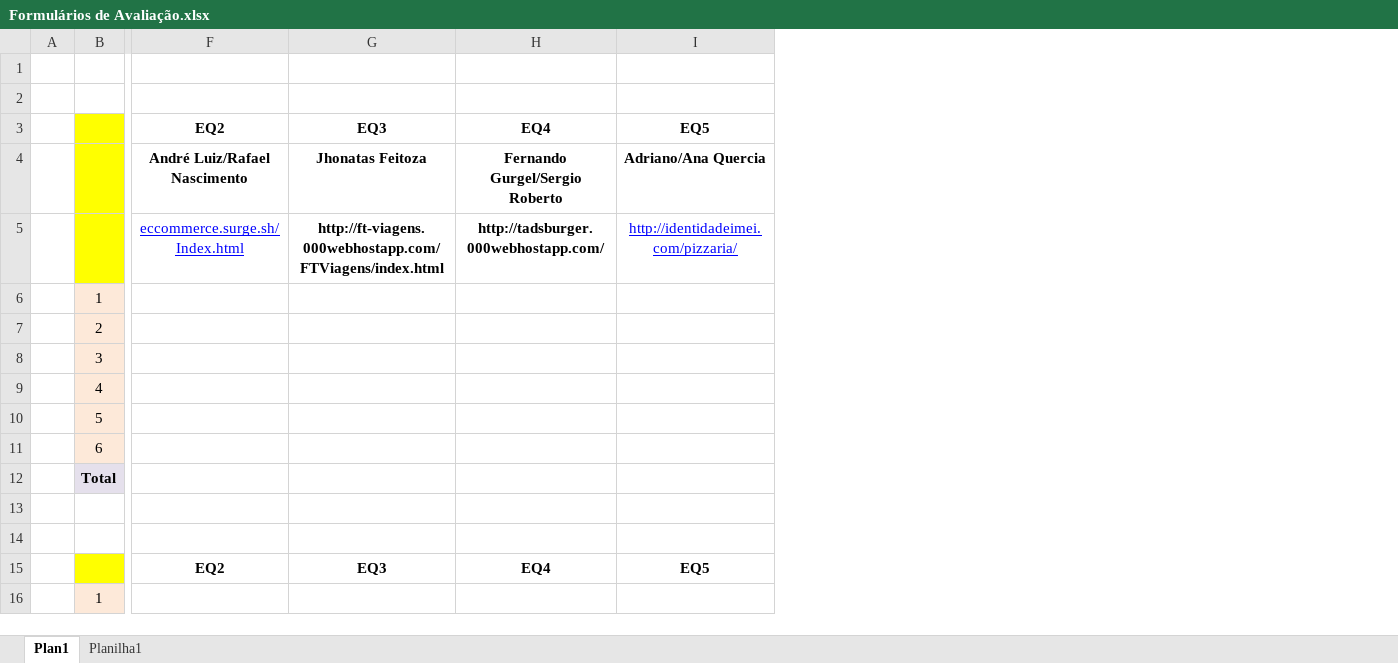
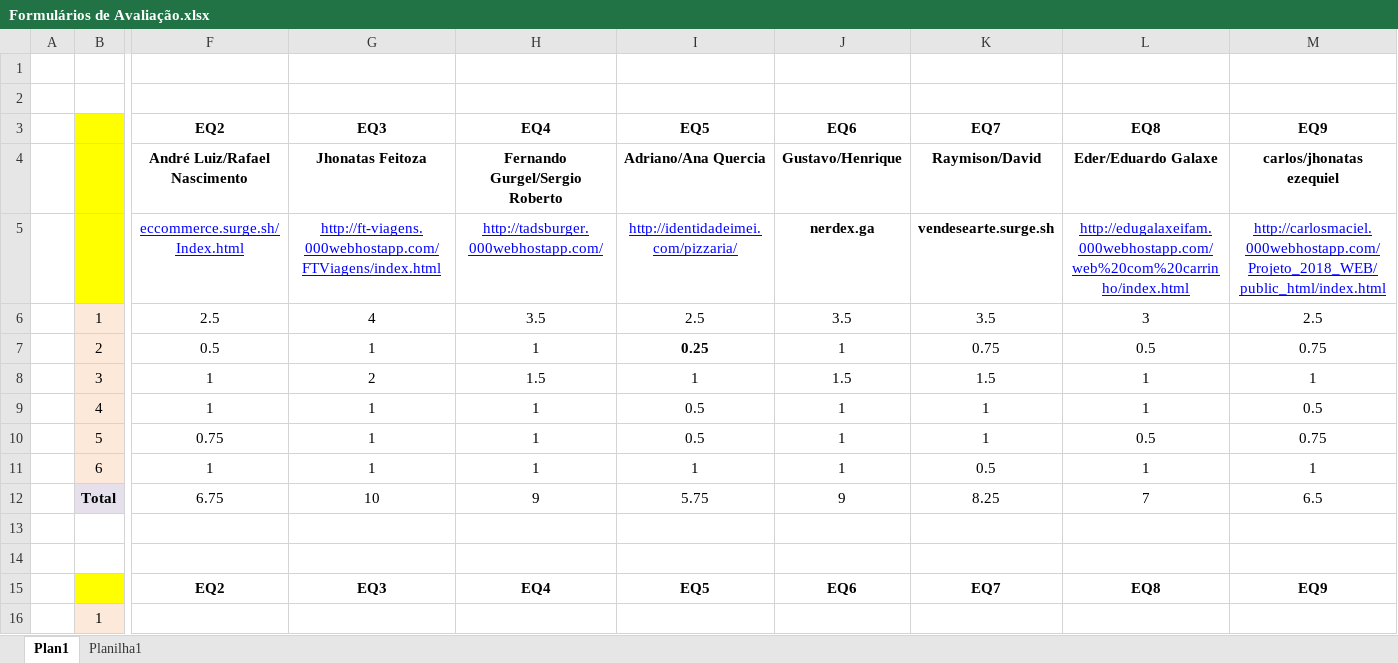
Before and after one commit to joyceMiranda/aulasWEB, an Excel workbook: 03 - Exercícios/PROJETO/Superior/Formulários de Avaliação.xlsx, sheet Plan1, drawn as a sheet; only a part is shown, gaps mark what is left out; values as stored, in another font and other column widths than the file's, no borders; removed rows and columns are numbered as before the commit, all else as after; rows hold the shown columns only; the diff names each change by its address in the sheet, - before the commit and + after, or states it on an @@ line.

```diff
--- a/03 - Exercícios/PROJETO/Superior/Formulários de Avaliação.xlsx (sheet Plan1)
+++ b/03 - Exercícios/PROJETO/Superior/Formulários de Avaliação.xlsx (sheet Plan1)
@@ column J unhidden, rows 3-5: EQ6 | Gustavo/Henrique | nerdex.ga; row 15: EQ6 @@
@@ column K unhidden, rows 3-5: EQ7 | Raymison/David | vendesearte.surge.sh; row 15: EQ7 @@
@@ column L unhidden, rows 3-5: EQ8 | Eder/Eduardo Galaxe | http://edugalaxeifam.000webhostapp.com/web%20com%20carrinho/index.html; row 15: EQ8 @@
@@ column M unhidden, rows 3-5: EQ9 | carlos/jhonatas ezequiel | http://carlosmaciel.000webhostapp.com/Projeto_2018_WEB/public_html/index.html; row 15: EQ9 @@
@@ G5:H5 bold: on → off, underline: off → on, text colour: black → #0000FF @@
-row 6:  | 1
-row 7:  | 2
-row 8:  | 3
-row 9:  | 4
-row 10:  | 5
-row 11:  | 6
-row 12:  | Total
+row 6:  | 1 | 2.5 | 4 | 3.5 | 2.5 | 3.5 | 3.5 | 3 | 2.5
+row 7:  | 2 | 0.5 | 1 | 1 | 0.25 | 1 | 0.75 | 0.5 | 0.75
+row 8:  | 3 | 1 | 2 | 1.5 | 1 | 1.5 | 1.5 | 1 | 1
+row 9:  | 4 | 1 | 1 | 1 | 0.5 | 1 | 1 | 1 | 0.5
+row 10:  | 5 | 0.75 | 1 | 1 | 0.5 | 1 | 1 | 0.5 | 0.75
+row 11:  | 6 | 1 | 1 | 1 | 1 | 1 | 0.5 | 1 | 1
+row 12:  | Total | 6.75 | 10 | 9 | 5.75 | 9 | 8.25 | 7 | 6.5
```
Also changed, not shown: hidden cells, 3 other files.
